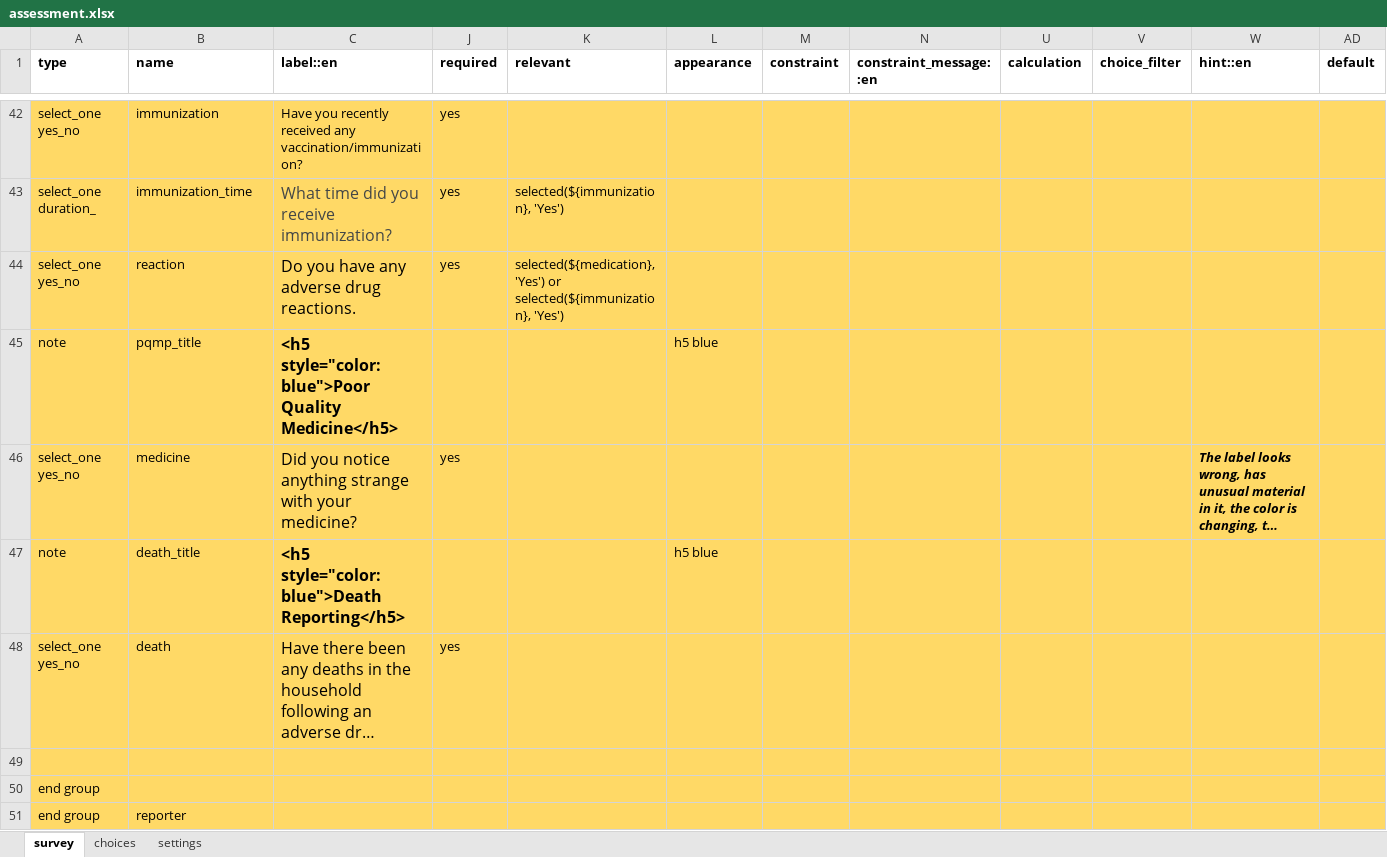
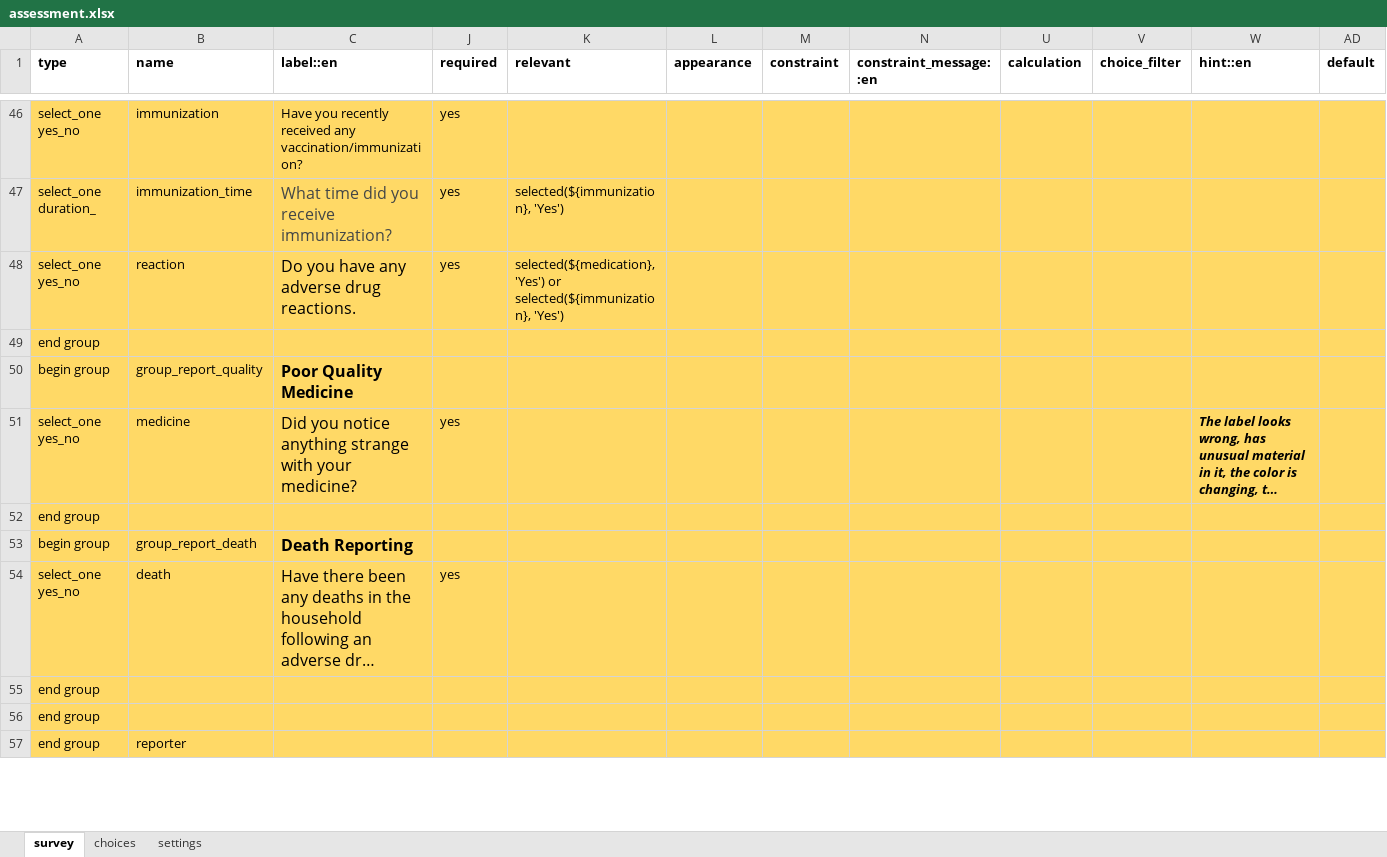
Before and after one commit to medic/cht-accelerator, an Excel workbook: IntelliSOFT/Example CHT application/cht_pvers/forms/app/assessment.xlsx, sheet survey, drawn as a sheet; only a part is shown, gaps mark what is left out; long unchanged cells end in …; values as stored, in another font and other column widths than the file's, no borders; charts and pictures not drawn; removed rows and columns are numbered as before the commit, all else as after; rows hold the shown columns only; the diff covers the shown part only; the diff names each change by its address in the sheet, - before the commit and + after, or states it on an @@ line.

Commit message:
Refined & Added report summary to assessment report

```diff
--- a/IntelliSOFT/Example CHT application/cht_pvers/forms/app/assessment.xlsx (sheet survey)
+++ b/IntelliSOFT/Example CHT application/cht_pvers/forms/app/assessment.xlsx (sheet survey)
-row 45: note | pqmp_title | <h5 style="color:blue">Poor Quality Medicine</h5> |  |  | h5 blue
+row 49: end group
+row 50: begin group | group_report_quality | Poor Quality Medicine
-row 47: note | death_title | <h5 style="color:blue">Death Reporting</h5> |  |  | h5 blue
+row 52: end group
+row 53: begin group | group_report_death | Death Reporting
-A55 (type): (empty)
+A55 (type): end group
```
Also changed, not shown: 32 added rows and 1 removed row elsewhere in this sheet, sheet settings, 2 other files.
